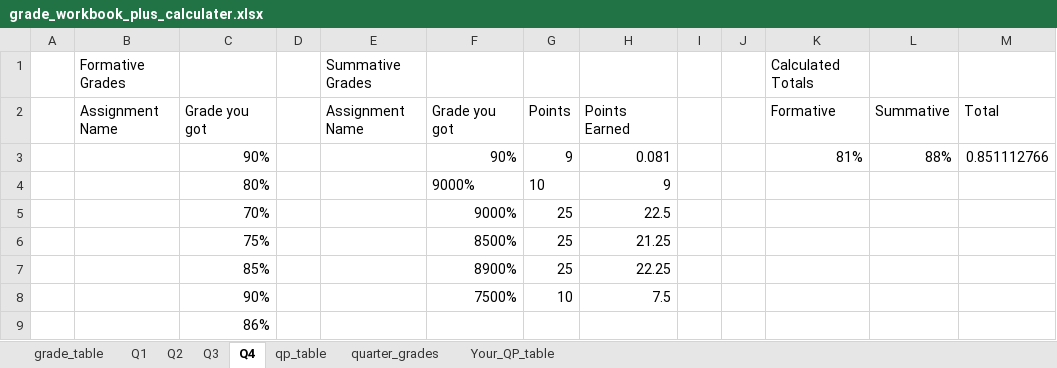
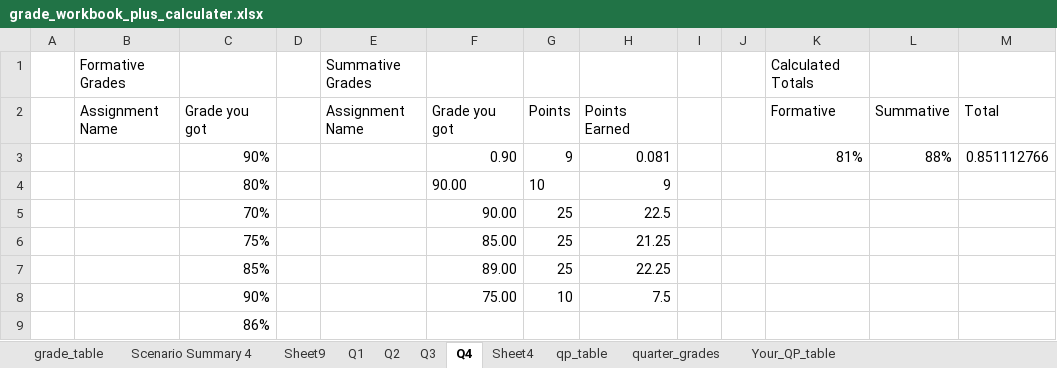
Before and after one commit to thedogwordinreverse/thedogwordinreverse.github.io, an Excel workbook: grade_workbook_plus_calculater.xlsx, sheet Q4, drawn as a sheet; values as stored, in another font and other column widths than the file's, no borders; table styles not drawn; the diff names each change by its address in the sheet, - before the commit and + after, or states it on an @@ line.

```diff
--- a/grade_workbook_plus_calculater.xlsx (sheet Q4)
+++ b/grade_workbook_plus_calculater.xlsx (sheet Q4)
+sheet tab: Scenario Summary 4
+sheet tab: Sheet9
+sheet tab: Sheet4
-F3: 90%
+F3: 0.90
-F4:F5: 9000%
+F4:F5: 90.00
-F6: 8500%
+F6: 85.00
-F7: 8900%
+F7: 89.00
-F8: 7500%
+F8: 75.00
```
Also changed, not shown: sheet Q2, formulas that keep their value, charts or pictures.
